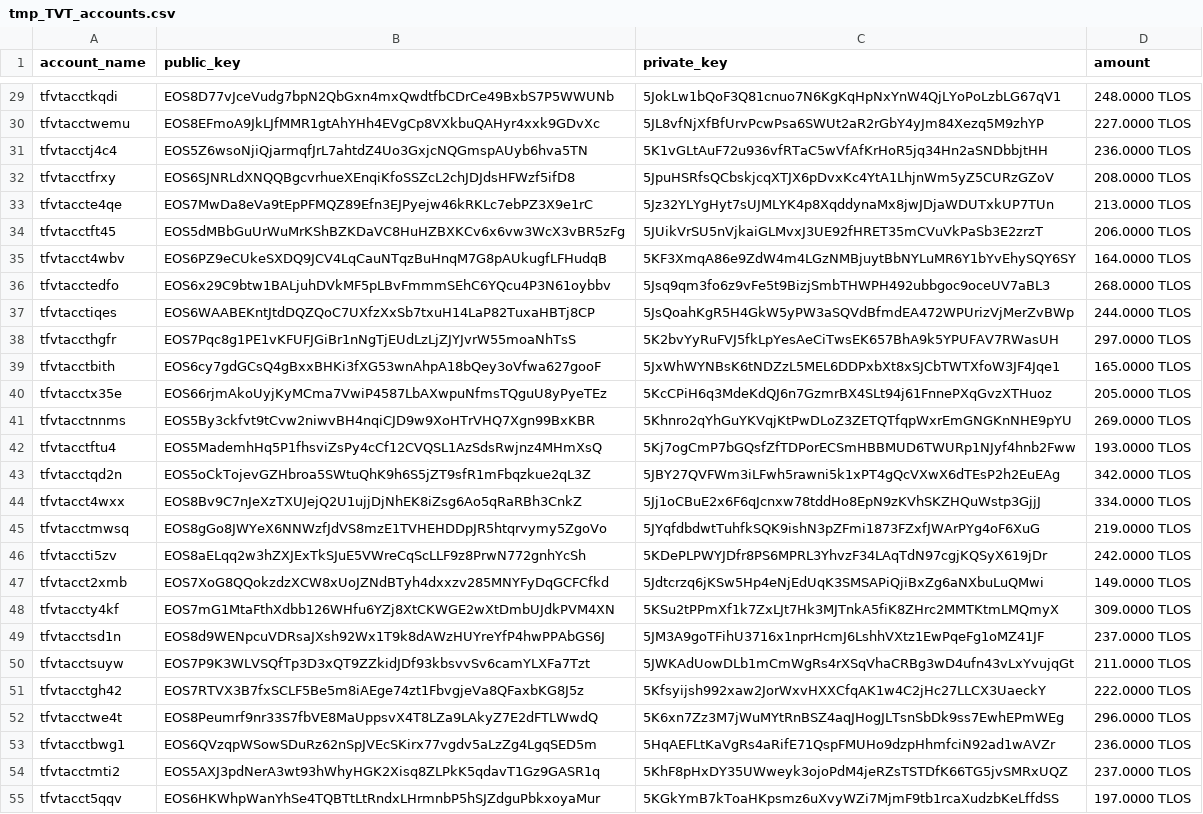
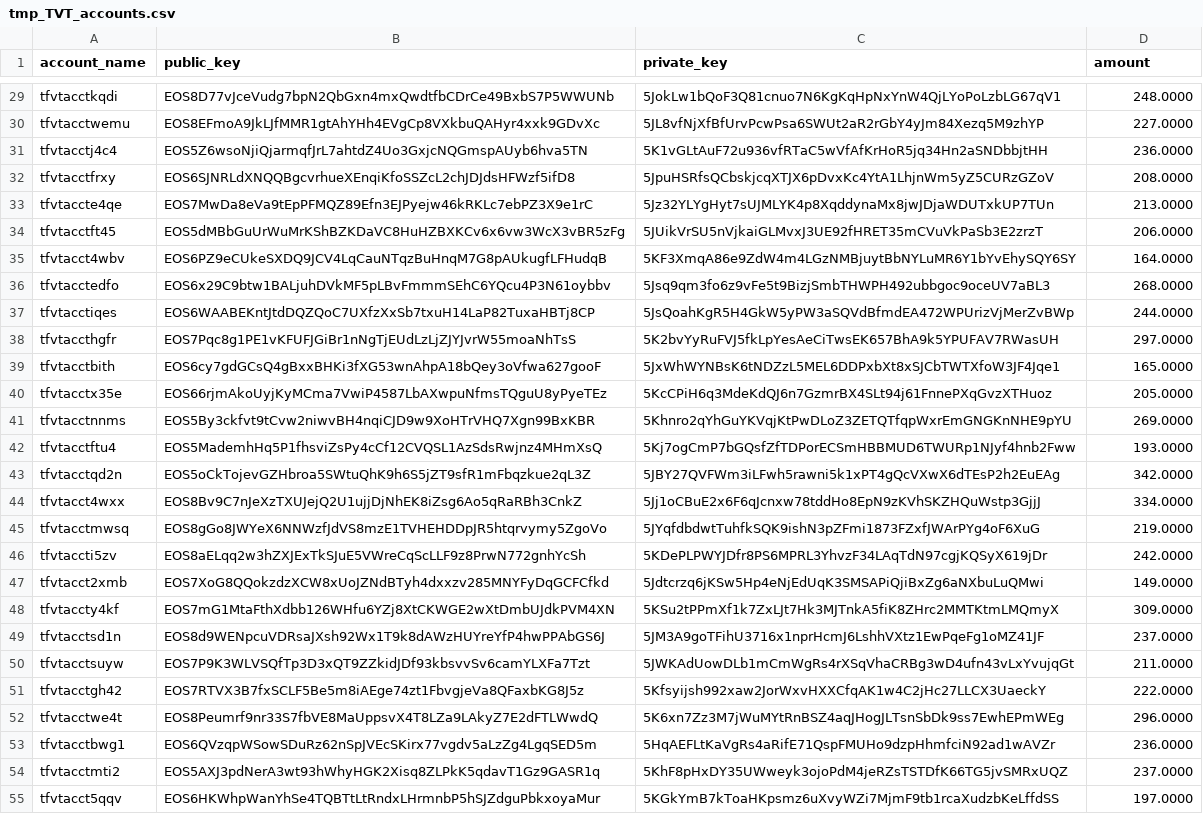
Before and after one commit to telosnetwork/snapshots, a CSV file: tmp_TVT_accounts.csv, drawn as a sheet; only a part is shown, gaps mark what is left out; the diff covers the shown part only; the diff names each change by its address in the sheet, - before the commit and + after, or states it on an @@ line.

```diff
--- a/tmp_TVT_accounts.csv
+++ b/tmp_TVT_accounts.csv
-D29 (amount): 248.0000 TLOS
+D29 (amount): 248.0000
-D30 (amount): 227.0000 TLOS
+D30 (amount): 227.0000
-D31 (amount): 236.0000 TLOS
+D31 (amount): 236.0000
-D32 (amount): 208.0000 TLOS
+D32 (amount): 208.0000
-D33 (amount): 213.0000 TLOS
+D33 (amount): 213.0000
-D34 (amount): 206.0000 TLOS
+D34 (amount): 206.0000
-D35 (amount): 164.0000 TLOS
+D35 (amount): 164.0000
-D36 (amount): 268.0000 TLOS
+D36 (amount): 268.0000
-D37 (amount): 244.0000 TLOS
+D37 (amount): 244.0000
-D38 (amount): 297.0000 TLOS
+D38 (amount): 297.0000
-D39 (amount): 165.0000 TLOS
+D39 (amount): 165.0000
-D40 (amount): 205.0000 TLOS
+D40 (amount): 205.0000
-D41 (amount): 269.0000 TLOS
+D41 (amount): 269.0000
-D42 (amount): 193.0000 TLOS
+D42 (amount): 193.0000
-D43 (amount): 342.0000 TLOS
+D43 (amount): 342.0000
-D44 (amount): 334.0000 TLOS
+D44 (amount): 334.0000
-D45 (amount): 219.0000 TLOS
+D45 (amount): 219.0000
-D46 (amount): 242.0000 TLOS
+D46 (amount): 242.0000
-D47 (amount): 149.0000 TLOS
+D47 (amount): 149.0000
-D48 (amount): 309.0000 TLOS
+D48 (amount): 309.0000
-D49 (amount): 237.0000 TLOS
+D49 (amount): 237.0000
-D50 (amount): 211.0000 TLOS
+D50 (amount): 211.0000
-D51 (amount): 222.0000 TLOS
+D51 (amount): 222.0000
-D52 (amount): 296.0000 TLOS
+D52 (amount): 296.0000
-D53 (amount): 236.0000 TLOS
+D53 (amount): 236.0000
-D54 (amount): 237.0000 TLOS
+D54 (amount): 237.0000
-D55 (amount): 197.0000 TLOS
+D55 (amount): 197.0000
```
Also changed, not shown: 123 edited cells elsewhere in this file.
